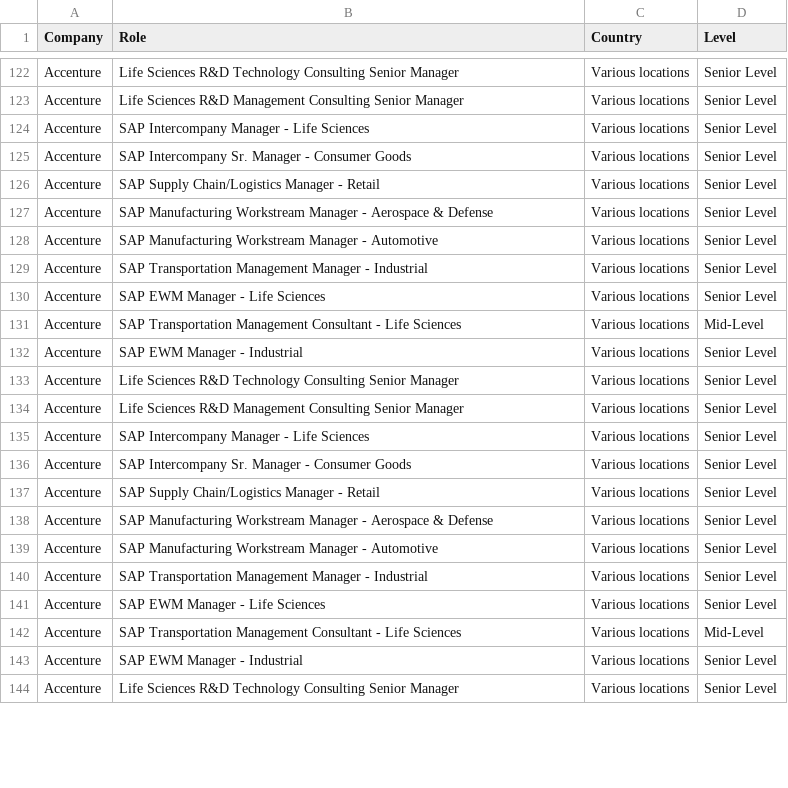
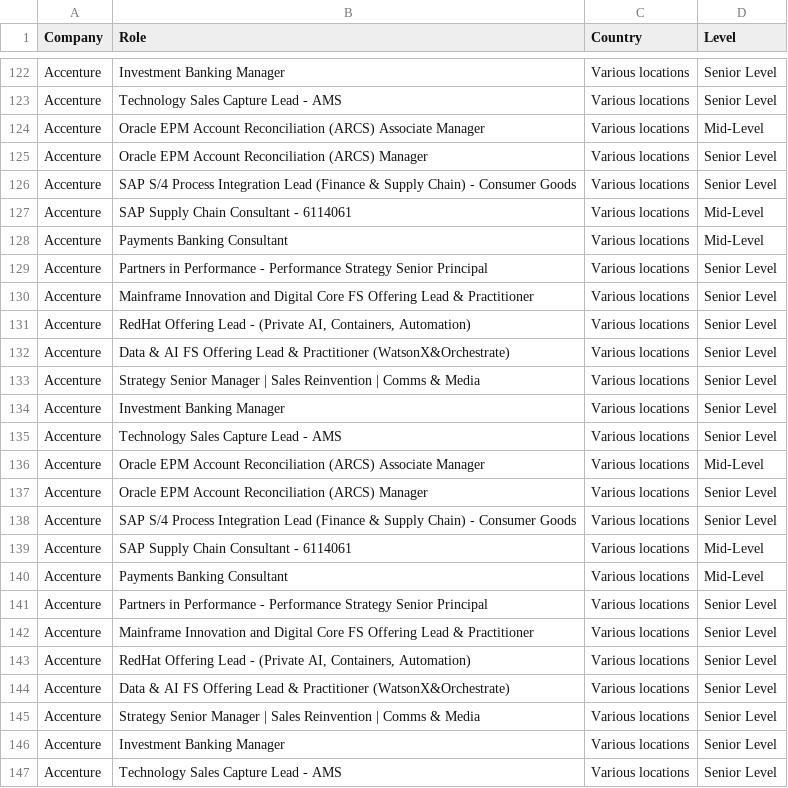
Before and after one commit to nefigarcia/outsourcing-analysis, a CSV file: jobs_postings.csv, drawn as a sheet; only a part is shown, gaps mark what is left out; addresses are those after the commit; the diff covers the shown part only; the diff names each change by its address in the sheet, - before the commit and + after, or states it on an @@ line.

```diff
--- a/jobs_postings.csv
+++ b/jobs_postings.csv
-B122 (Role): Life Sciences R&D Technology Consulting Senior Manager
+B122 (Role): Investment Banking Manager
-B123 (Role): Life Sciences R&D Management Consulting Senior Manager
+B123 (Role): Technology Sales Capture Lead - AMS
+row 124: Accenture | Oracle EPM Account Reconciliation (ARCS) Associate Manager | Various locations | Mid-Level
-B125 (Role): SAP Intercompany Manager - Life Sciences
+B125 (Role): Oracle EPM Account Reconciliation (ARCS) Manager
-B126 (Role): SAP Intercompany Sr. Manager - Consumer…
+B126 (Role): SAP S/4 Process Integration Lead (Finance & Supply Chain) - Consumer…
-B127 (Role): SAP Supply Chain/Logistics Manager - Retail
+B127 (Role): SAP Supply Chain Consultant - 6114061
-D127 (Level): Senior Level
+D127 (Level): Mid-Level
+row 128: Accenture | Payments Banking Consultant | Various locations | Mid-Level
-B129 (Role): SAP Manufacturing Workstream Manager - Aerospace & Defense
+B129 (Role): Partners in Performance - Performance Strategy Senior Principal
-B130 (Role): SAP Manufacturing Workstream Manager - Automotive
+B130 (Role): Mainframe Innovation and Digital Core FS Offering Lead & Practitioner
-B131 (Role): SAP Transportation Management Manager - Industrial
+B131 (Role): RedHat Offering Lead - (Private AI, Containers, Automation)
-B132 (Role): SAP EWM Manager - Life Sciences
+B132 (Role): Data & AI FS Offering Lead & Practitioner (WatsonX&Orchestrate)
-B133 (Role): SAP Transportation Management Consultant - Life Sciences
+B133 (Role): Strategy Senior Manager | Sales Reinvention | Comms & Media
-D133 (Level): Mid-Level
+D133 (Level): Senior Level
-B134 (Role): SAP EWM Manager - Industrial
+B134 (Role): Investment Banking Manager
-B135 (Role): Life Sciences R&D Technology Consulting Senior Manager
+B135 (Role): Technology Sales Capture Lead - AMS
-B136 (Role): Life Sciences R&D Management Consulting Senior Manager
+B136 (Role): Oracle EPM Account Reconciliation (ARCS) Associate Manager
-D136 (Level): Senior Level
+D136 (Level): Mid-Level
-B137 (Role): SAP Intercompany Manager - Life Sciences
+B137 (Role): Oracle EPM Account Reconciliation (ARCS) Manager
-B138 (Role): SAP Intercompany Sr. Manager - Consumer…
+B138 (Role): SAP S/4 Process Integration Lead (Finance & Supply Chain) - Consumer…
-B139 (Role): SAP Supply Chain/Logistics Manager - Retail
+B139 (Role): SAP Supply Chain Consultant - 6114061
-D139 (Level): Senior Level
+D139 (Level): Mid-Level
+row 140: Accenture | Payments Banking Consultant | Various locations | Mid-Level
-B141 (Role): SAP Manufacturing Workstream Manager - Aerospace & Defense
+B141 (Role): Partners in Performance - Performance Strategy Senior Principal
-B142 (Role): SAP Manufacturing Workstream Manager - Automotive
+B142 (Role): Mainframe Innovation and Digital Core FS Offering Lead & Practitioner
-B143 (Role): SAP Transportation Management Manager - Industrial
+B143 (Role): RedHat Offering Lead - (Private AI, Containers, Automation)
-B144 (Role): SAP EWM Manager - Life Sciences
+B144 (Role): Data & AI FS Offering Lead & Practitioner (WatsonX&Orchestrate)
-B145 (Role): SAP Transportation Management Consultant - Life Sciences
+B145 (Role): Strategy Senior Manager | Sales Reinvention | Comms & Media
-D145 (Level): Mid-Level
+D145 (Level): Senior Level
-B146 (Role): SAP EWM Manager - Industrial
+B146 (Role): Investment Banking Manager
-B147 (Role): Life Sciences R&D Technology Consulting Senior Manager
+B147 (Role): Technology Sales Capture Lead - AMS
```
Also changed, not shown: 1 added row, 33 moved rows and 28 edited cells elsewhere in this file.
